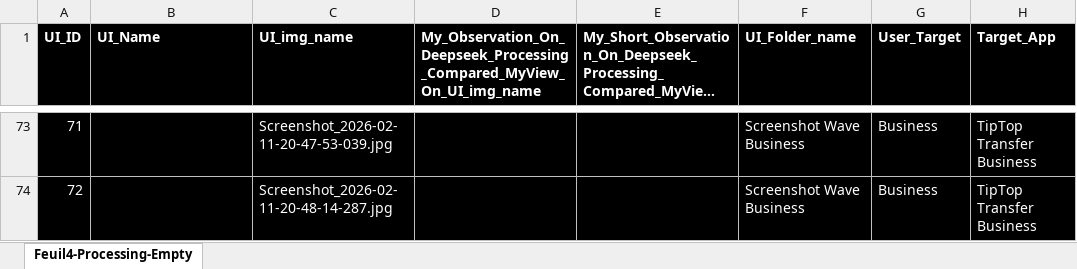
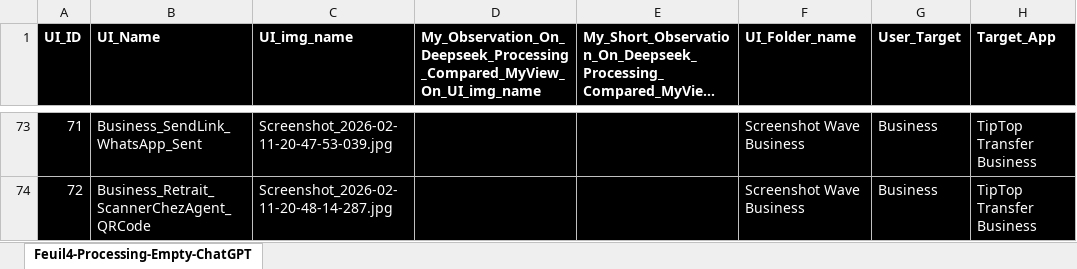
Before and after one commit to TechWizard2024/TipTop_Transfer_mobileAppUI, an Excel workbook: web/storage/excel/Feuil4-Processing-Empty-ChatGPT-1.xlsx, sheet Feuil4-Processing-Empty-ChatGPT, drawn as a sheet; only a part is shown, gaps mark what is left out; long unchanged cells end in …; values as stored, in another font and other column widths than the file's, no borders; the diff covers the shown part only; the diff names each change by its address in the sheet, - before the commit and + after, or states it on an @@ line.

```diff
--- a/web/storage/excel/Feuil4-Processing-Empty-ChatGPT-1.xlsx (sheet Feuil4-Processing-Empty-ChatGPT)
+++ b/web/storage/excel/Feuil4-Processing-Empty-ChatGPT-1.xlsx (sheet Feuil4-Processing-Empty-ChatGPT)
-sheet tab: Feuil4-Processing-Empty
+sheet tab: Feuil4-Processing-Empty-ChatGPT
-B73 (UI_Name): (empty)
+B73 (UI_Name): Business_SendLink_WhatsApp_Sent
-B74 (UI_Name): (empty)
+B74 (UI_Name): Business_Retrait_ScannerChezAgent_QRCode
```
Also changed, not shown: 27 edited cells elsewhere in this sheet, web/storage/excel/Feuil4-Processing-Empty-Claude-1.xlsx, web/storage/excel/Feuil4-Unified_Build-v1.xlsx, 13 other files.
